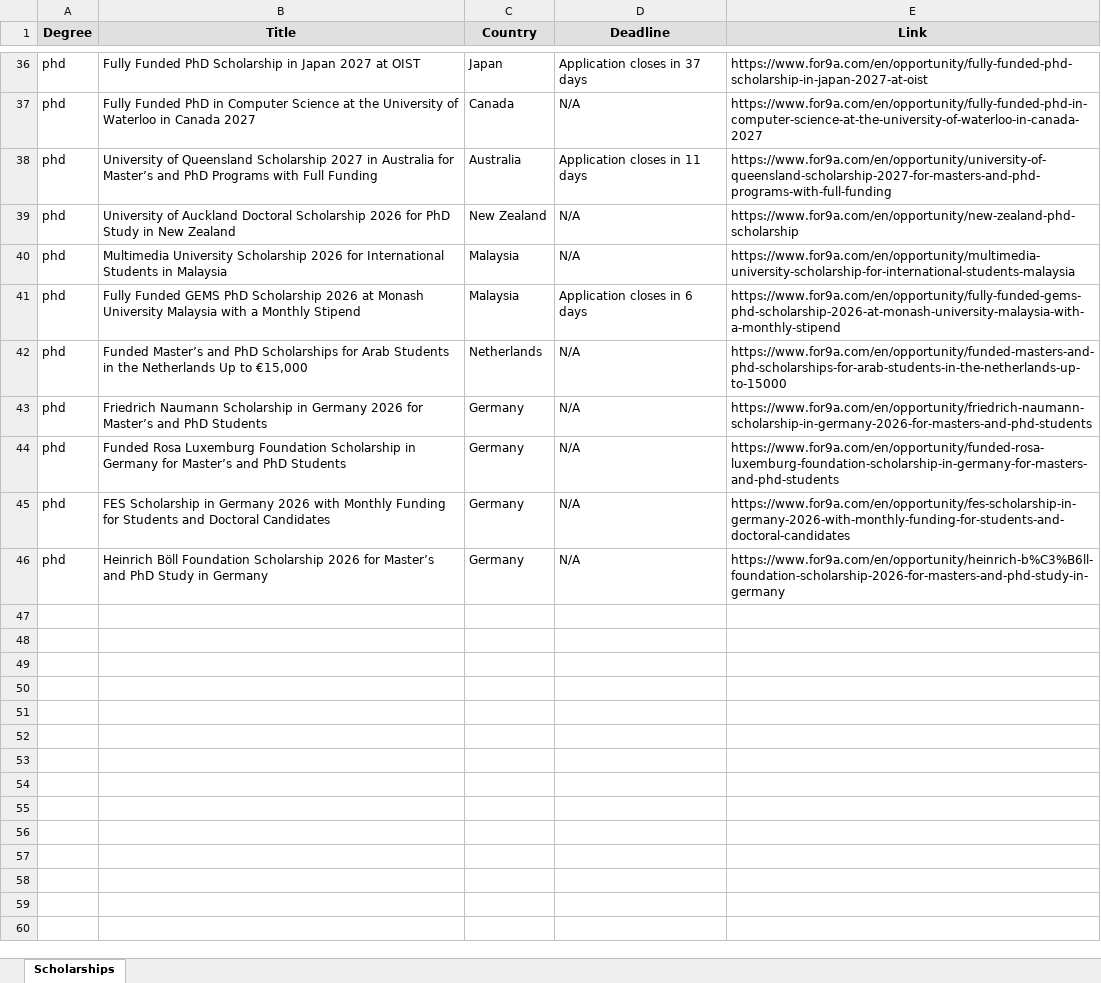
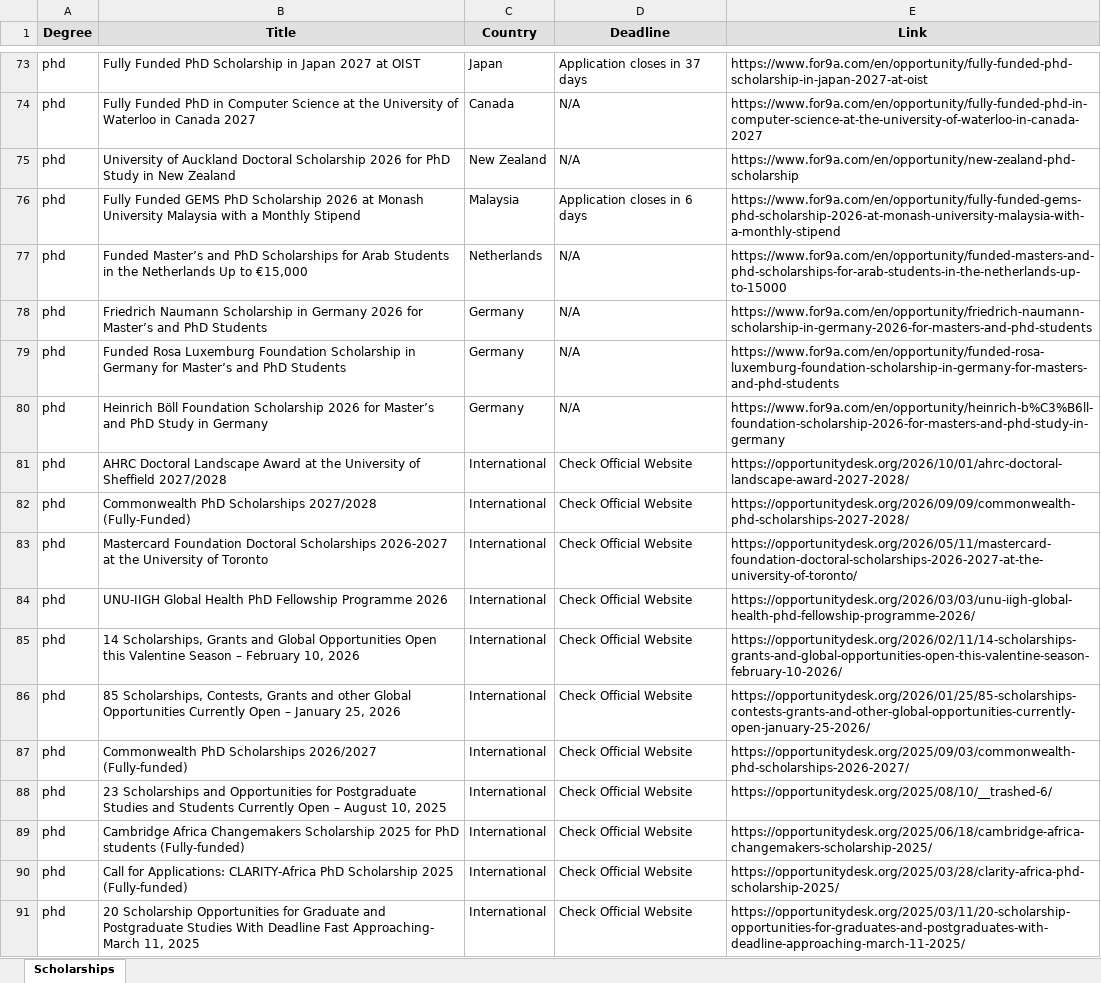
Before and after one commit to habibamer/scholarship-aggregator, an Excel workbook: scholarships.xlsx, sheet Scholarships, drawn as a sheet; only a part is shown, gaps mark what is left out; values as stored, in another font and other column widths than the file's, no borders; removed rows and columns are numbered as before the commit, all else as after; the diff covers the shown part only; the diff names each change by its address in the sheet, - before the commit and + after, or states it on an @@ line.

```diff
--- a/scholarships.xlsx (sheet Scholarships)
+++ b/scholarships.xlsx (sheet Scholarships)
-row 38: phd | University of Queensland Scholarship 2027 in Australia for Master’s and PhD Programs with Full Funding | Australia | Application closes in 11 days | https://www.for9a.com/en/opportunity/university-of-queensland-scholarship-2027-for-masters-and-phd-programs-with-full-funding
-row 40: phd | Multimedia University Scholarship 2026 for International Students in Malaysia | Malaysia | N/A | https://www.for9a.com/en/opportunity/multimedia-university-scholarship-for-international-students-malaysia
-row 45: phd | FES Scholarship in Germany 2026 with Monthly Funding for Students and Doctoral Candidates | Germany | N/A | https://www.for9a.com/en/opportunity/fes-scholarship-in-germany-2026-with-monthly-funding-for-students-and-doctoral-candidates
+row 81: phd | AHRC Doctoral Landscape Award at the University of Sheffield 2027/2028 | International | Check Official Website | https://opportunitydesk.org/2026/10/01/ahrc-doctoral-landscape-award-2027-2028/
+row 82: phd | Commonwealth PhD Scholarships 2027/2028 (Fully-Funded) | International | Check Official Website | https://opportunitydesk.org/2026/09/09/commonwealth-phd-scholarships-2027-2028/
+row 83: phd | Mastercard Foundation Doctoral Scholarships 2026-2027 at the University of Toronto | International | Check Official Website | https://opportunitydesk.org/2026/05/11/mastercard-foundation-doctoral-scholarships-2026-2027-at-the-university-of-toronto/
+row 84: phd | UNU-IIGH Global Health PhD Fellowship Programme 2026 | International | Check Official Website | https://opportunitydesk.org/2026/03/03/unu-iigh-global-health-phd-fellowship-programme-2026/
+row 85: phd | 14 Scholarships, Grants and Global Opportunities Open this Valentine Season – February 10, 2026 | International | Check Official Website | https://opportunitydesk.org/2026/02/11/14-scholarships-grants-and-global-opportunities-open-this-valentine-season-february-10-2026/
+row 86: phd | 85 Scholarships, Contests, Grants and other Global Opportunities Currently Open – January 25, 2026 | International | Check Official Website | https://opportunitydesk.org/2026/01/25/85-scholarships-contests-grants-and-other-global-opportunities-currently-open-january-25-2026/
+row 87: phd | Commonwealth PhD Scholarships 2026/2027 (Fully-funded) | International | Check Official Website | https://opportunitydesk.org/2025/09/03/commonwealth-phd-scholarships-2026-2027/
+row 88: phd | 23 Scholarships and Opportunities for Postgraduate Studies and Students Currently Open – August 10, 2025 | International | Check Official Website | https://opportunitydesk.org/2025/08/10/__trashed-6/
+row 89: phd | Cambridge Africa Changemakers Scholarship 2025 for PhD students (Fully-funded) | International | Check Official Website | https://opportunitydesk.org/2025/06/18/cambridge-africa-changemakers-scholarship-2025/
+row 90: phd | Call for Applications: CLARITY-Africa PhD Scholarship 2025 (Fully-funded) | International | Check Official Website | https://opportunitydesk.org/2025/03/28/clarity-africa-phd-scholarship-2025/
+row 91: phd | 20 Scholarship Opportunities for Graduate and Postgraduate Studies With Deadline Fast Approaching- March 11, 2025 | International | Check Official Website | https://opportunitydesk.org/2025/03/11/20-scholarship-opportunities-for-graduates-and-postgraduates-with-deadline-approaching-march-11-2025/
```
Also changed, not shown: 40 added rows, 3 removed rows and 4 edited cells elsewhere in this sheet, 1 other file.
